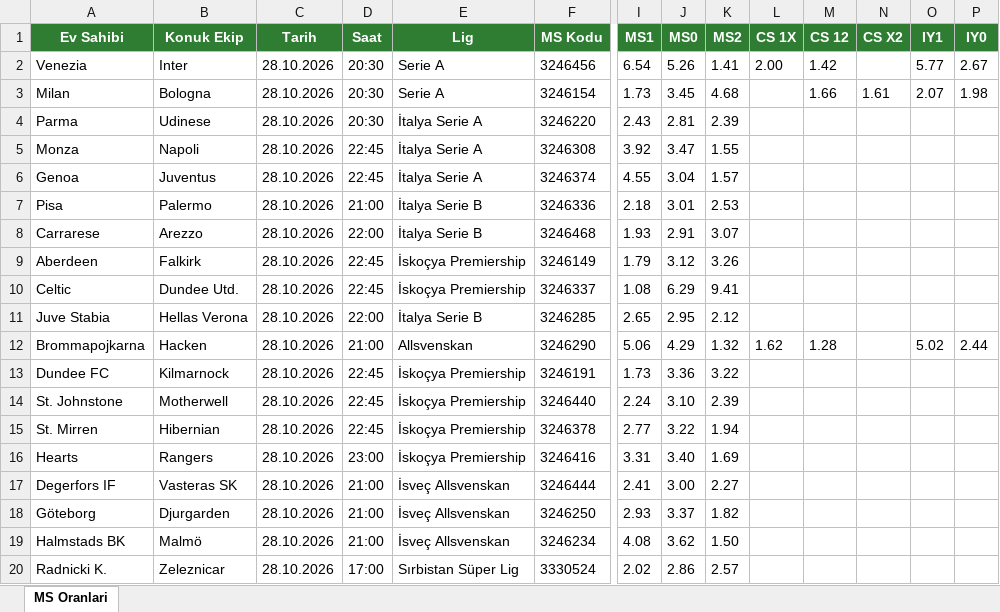
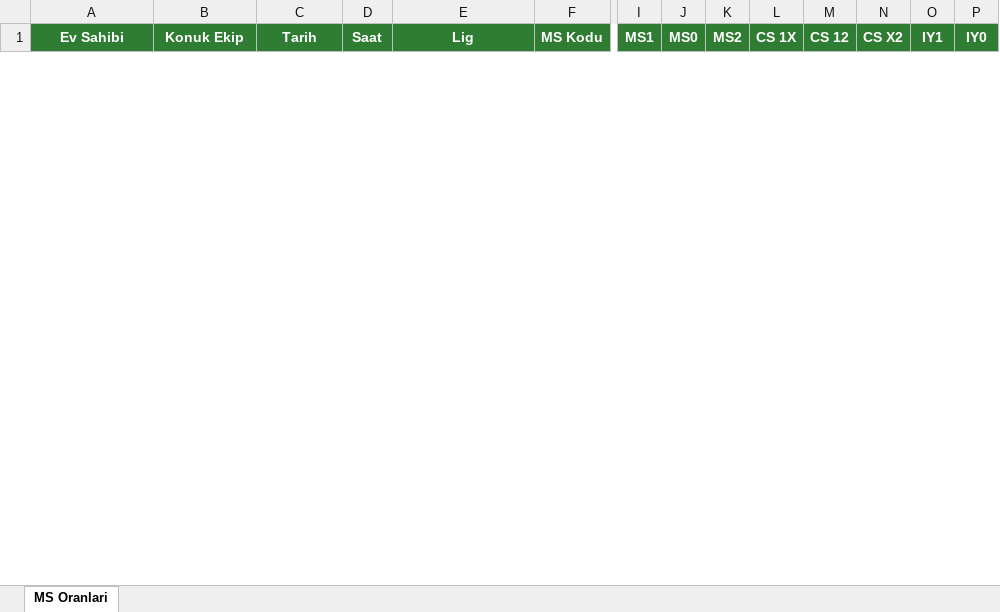
Before and after one commit to camelbox27-lab/oddsy-data, an Excel workbook: iddaa/gunluk/gunlukmaclar.xlsx, sheet MS Oranlari, drawn as a sheet; only a part is shown, gaps mark what is left out; values as stored, in another font and other column widths than the file's, no borders; removed rows and columns are numbered as before the commit, all else as after; rows hold the shown columns only; the diff covers the shown part only; the diff names each change by its address in the sheet, - before the commit and + after, or states it on an @@ line.

```diff
--- a/iddaa/gunluk/gunlukmaclar.xlsx (sheet MS Oranlari)
+++ b/iddaa/gunluk/gunlukmaclar.xlsx (sheet MS Oranlari)
-row 2: Venezia | Inter | 28.10.2026 | 20:30 | Serie A | 3246456 | 6.54 | 5.26 | 1.41 | 2.00 | 1.42 |  | 5.77 | 2.67
-row 3: Milan | Bologna | 28.10.2026 | 20:30 | Serie A | 3246154 | 1.73 | 3.45 | 4.68 |  | 1.66 | 1.61 | 2.07 | 1.98
-row 4: Parma | Udinese | 28.10.2026 | 20:30 | İtalya Serie A | 3246220 | 2.43 | 2.81 | 2.39
-row 5: Monza | Napoli | 28.10.2026 | 22:45 | İtalya Serie A | 3246308 | 3.92 | 3.47 | 1.55
-row 6: Genoa | Juventus | 28.10.2026 | 22:45 | İtalya Serie A | 3246374 | 4.55 | 3.04 | 1.57
-row 7: Pisa | Palermo | 28.10.2026 | 21:00 | İtalya Serie B | 3246336 | 2.18 | 3.01 | 2.53
-row 8: Carrarese | Arezzo | 28.10.2026 | 22:00 | İtalya Serie B | 3246468 | 1.93 | 2.91 | 3.07
-row 9: Aberdeen | Falkirk | 28.10.2026 | 22:45 | İskoçya Premiership | 3246149 | 1.79 | 3.12 | 3.26
-row 10: Celtic | Dundee Utd. | 28.10.2026 | 22:45 | İskoçya Premiership | 3246337 | 1.08 | 6.29 | 9.41
-row 11: Juve Stabia | Hellas Verona | 28.10.2026 | 22:00 | İtalya Serie B | 3246285 | 2.65 | 2.95 | 2.12
-row 12: Brommapojkarna | Hacken | 28.10.2026 | 21:00 | Allsvenskan | 3246290 | 5.06 | 4.29 | 1.32 | 1.62 | 1.28 |  | 5.02 | 2.44
-row 13: Dundee FC | Kilmarnock | 28.10.2026 | 22:45 | İskoçya Premiership | 3246191 | 1.73 | 3.36 | 3.22
-row 14: St. Johnstone | Motherwell | 28.10.2026 | 22:45 | İskoçya Premiership | 3246440 | 2.24 | 3.10 | 2.39
-row 15: St. Mirren | Hibernian | 28.10.2026 | 22:45 | İskoçya Premiership | 3246378 | 2.77 | 3.22 | 1.94
-row 16: Hearts | Rangers | 28.10.2026 | 23:00 | İskoçya Premiership | 3246416 | 3.31 | 3.40 | 1.69
-row 17: Degerfors IF | Vasteras SK | 28.10.2026 | 21:00 | İsveç Allsvenskan | 3246444 | 2.41 | 3.00 | 2.27
-row 18: Göteborg | Djurgarden | 28.10.2026 | 21:00 | İsveç Allsvenskan | 3246250 | 2.93 | 3.37 | 1.82
-row 19: Halmstads BK | Malmö | 28.10.2026 | 21:00 | İsveç Allsvenskan | 3246234 | 4.08 | 3.62 | 1.50
-row 20: Radnicki K. | Zeleznicar | 28.10.2026 | 17:00 | Sırbistan Süper Lig | 3330524 | 2.02 | 2.86 | 2.57
```
Also changed, not shown: 7 added rows and 2 removed rows elsewhere in this sheet, 4 other files.
